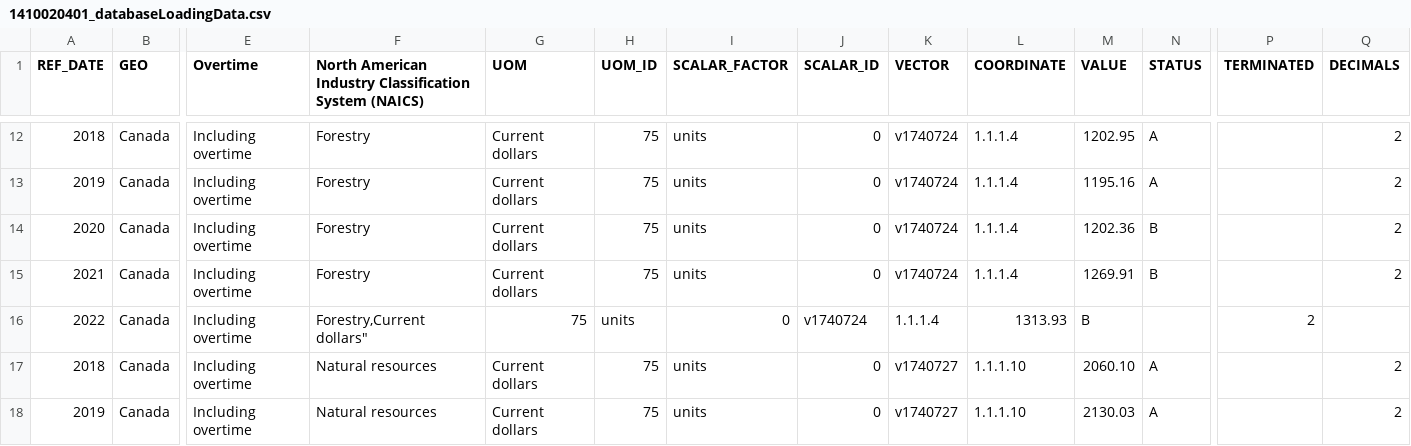
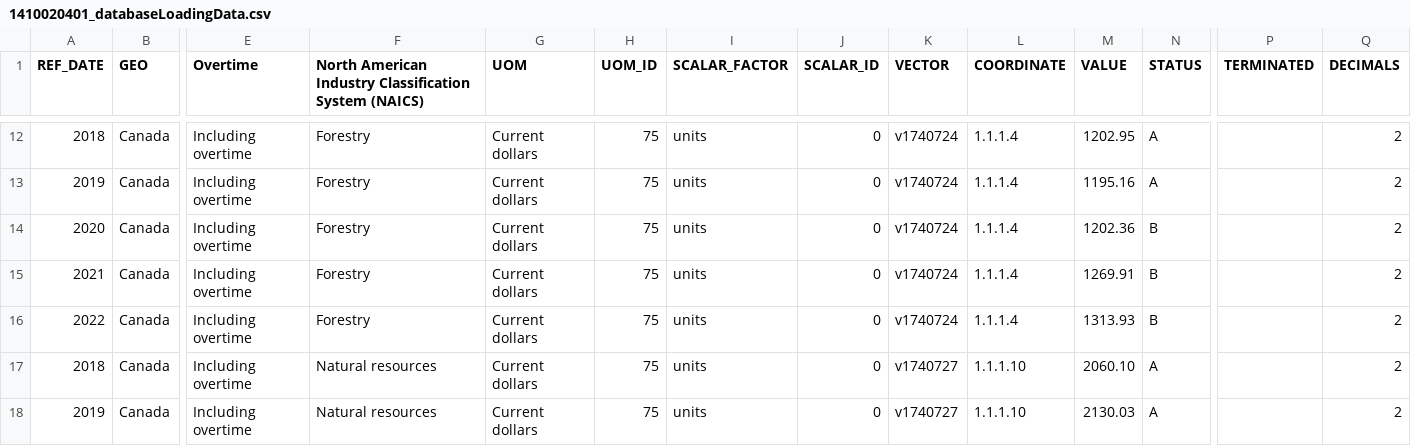
Before and after one commit to Lilllyay/Hackthon, a CSV file: 1410020401_databaseLoadingData.csv, drawn as a sheet; only a part is shown, gaps mark what is left out; the diff names each change by its address in the sheet, - before the commit and + after, or states it on an @@ line.

Commit message:
Update 1410020401_databaseLoadingData.csv

```diff
--- a/1410020401_databaseLoadingData.csv
+++ b/1410020401_databaseLoadingData.csv
-F16: Forestry,Current dollars"
+F16: Forestry
-G16 (UOM): 75
+G16 (UOM): Current dollars
-H16 (UOM_ID): units
+H16 (UOM_ID): 75
-I16 (SCALAR_FACTOR): 0
+I16 (SCALAR_FACTOR): units
-J16 (SCALAR_ID): v1740724
+J16 (SCALAR_ID): 0
-K16 (VECTOR): 1.1.1.4
+K16 (VECTOR): v1740724
-L16 (COORDINATE): 1313.93
+L16 (COORDINATE): 1.1.1.4
-M16 (VALUE): B
+M16 (VALUE): 1313.93
-N16 (STATUS): (empty)
+N16 (STATUS): B
-P16 (TERMINATED): 2
+P16 (TERMINATED): (empty)
-Q16 (DECIMALS): (empty)
+Q16 (DECIMALS): 2
```
